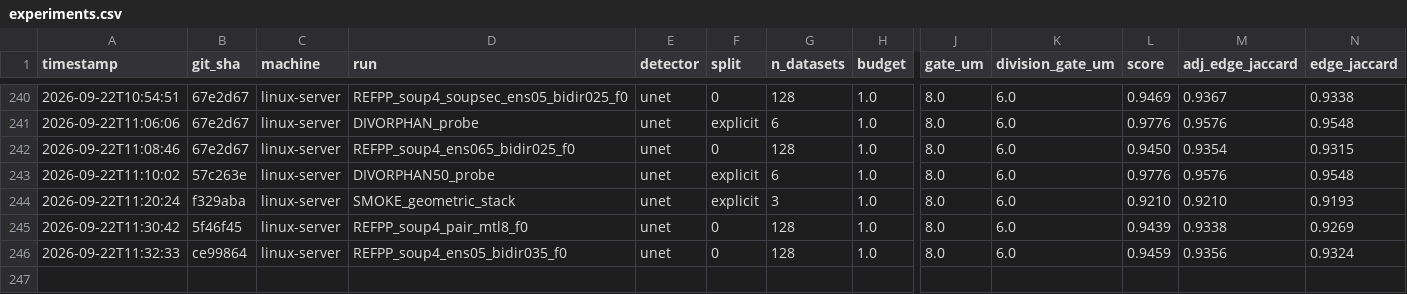
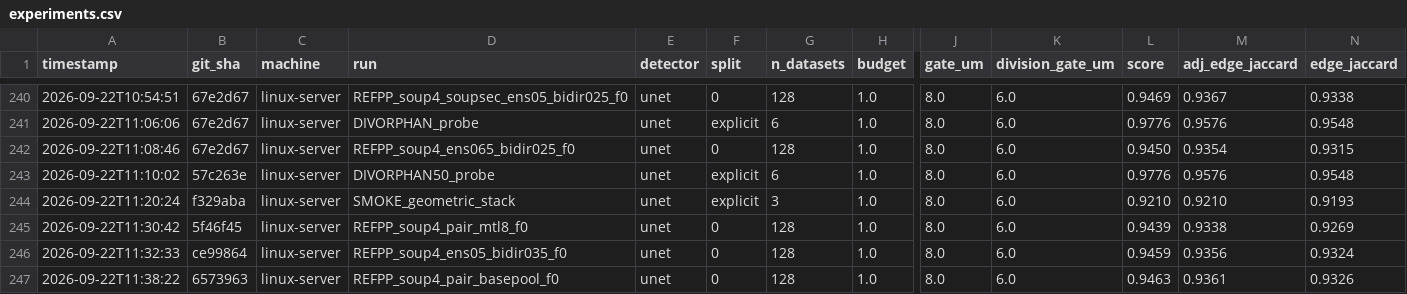
Before and after one commit to filipp-lotsmanov/Volt-biohub, a CSV file: experiments.csv, drawn as a sheet; only a part is shown, gaps mark what is left out; rows hold the shown columns only; the diff names each change by its address in the sheet, - before the commit and + after, or states it on an @@ line.

```diff
--- a/experiments.csv
+++ b/experiments.csv
+row 247: 2026-09-22T11:38:22 | 6573963 | linux-server | REFPP_soup4_pair_basepool_f0 | unet | 0 | 128 | 1.0 | 8.0 | 6.0 | 0.9463 | 0.9361 | 0.9326
```
Also changed, not shown: 1 other file.
